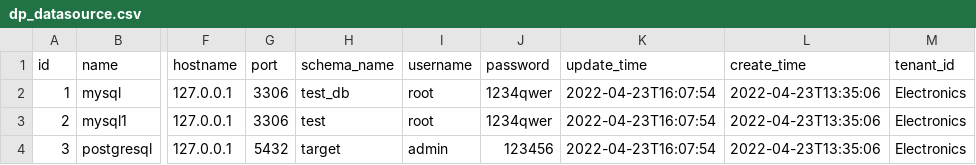
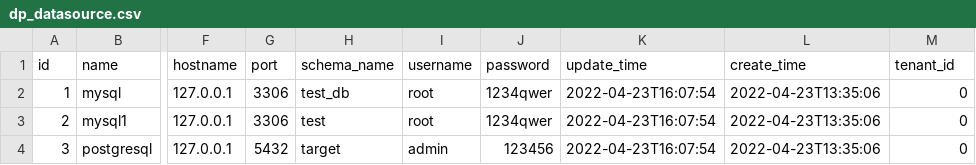
Before and after one commit to yuyuejia/datay, a CSV file: datay-web/src/main/resources/config/liquibase/fake-data/dp_datasource.csv, drawn as a sheet; only a part is shown, gaps mark what is left out; the diff names each change by its address in the sheet, - before the commit and + after, or states it on an @@ line.

```diff
--- a/datay-web/src/main/resources/config/liquibase/fake-data/dp_datasource.csv
+++ b/datay-web/src/main/resources/config/liquibase/fake-data/dp_datasource.csv
-M2:M4 (tenant_id): Electronics
+M2:M4 (tenant_id): 0
```
Also changed, not shown: datay-web/src/main/resources/config/liquibase/fake-data/dp_etl_component.csv, 54 other files.
